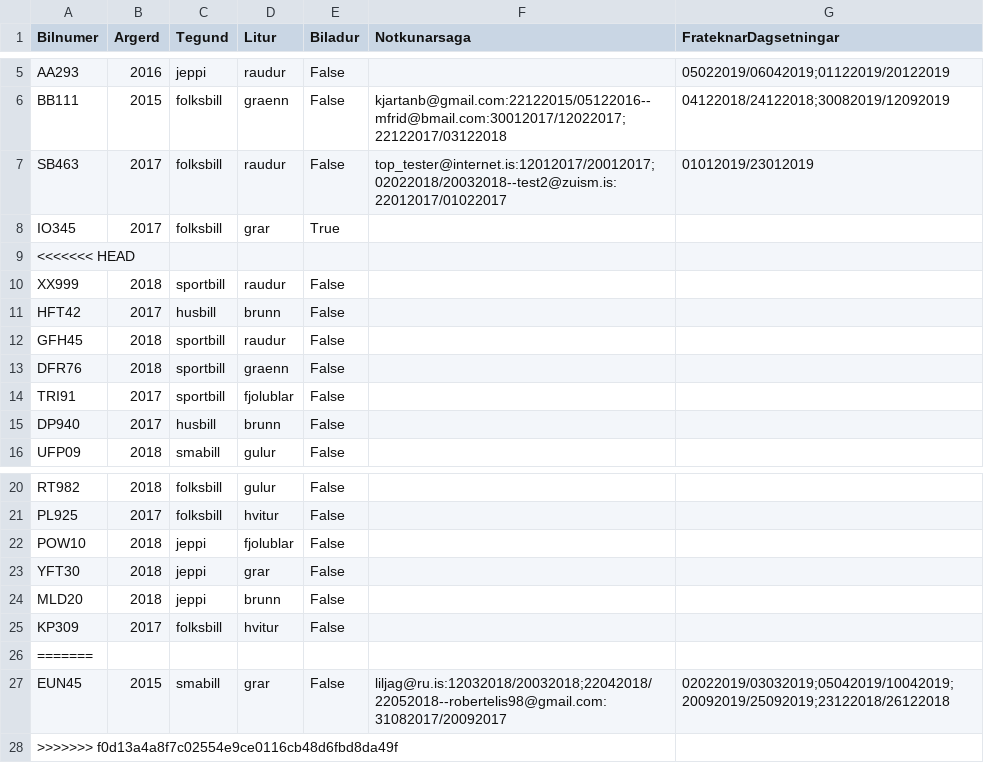
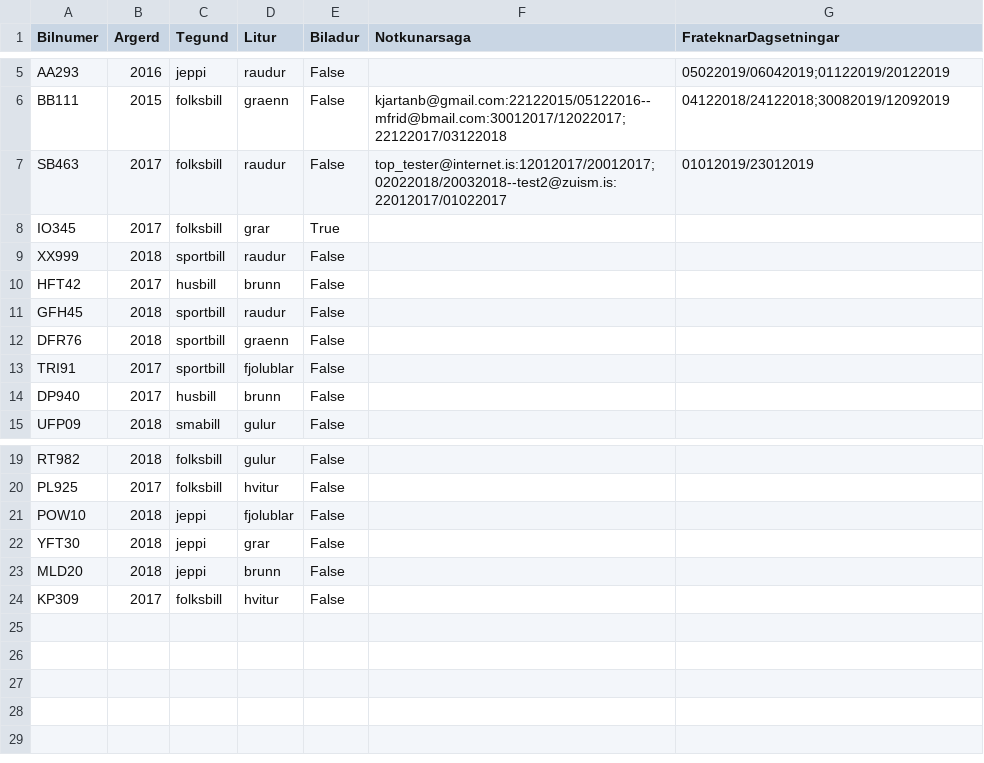
Before and after one commit to Lobos98/Lokaverkefni18, a CSV file: Data/list_of_cars.csv, drawn as a sheet; only a part is shown, gaps mark what is left out; the diff names each change by its address in the sheet, - before the commit and + after, or states it on an @@ line.

```diff
--- a/Data/list_of_cars.csv
+++ b/Data/list_of_cars.csv
-row 9: <<<<<<< HEAD
-row 26: =======
-row 27: EUN45 | 2015 | smabill | grar | False | liljag@ru.is:12032018/20032018;22042018/22052018--robertelis98@gmail.com:31082017/20092017 | 02022019/03032019;05042019/10042019;20092019/25092019;23122018/26122018
-row 28: >>>>>>> f0d13a4a8f7c02554e9ce0116cb48d6fbd8da49f
```
Also changed, not shown: 2 other files.
